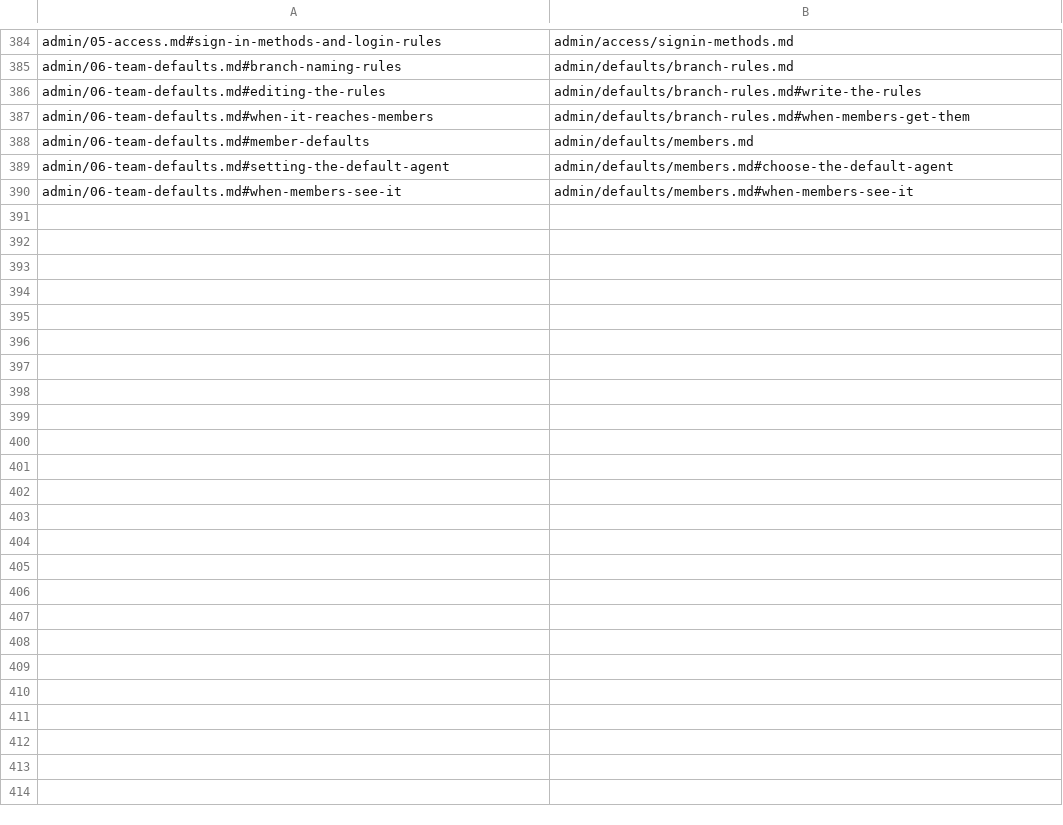
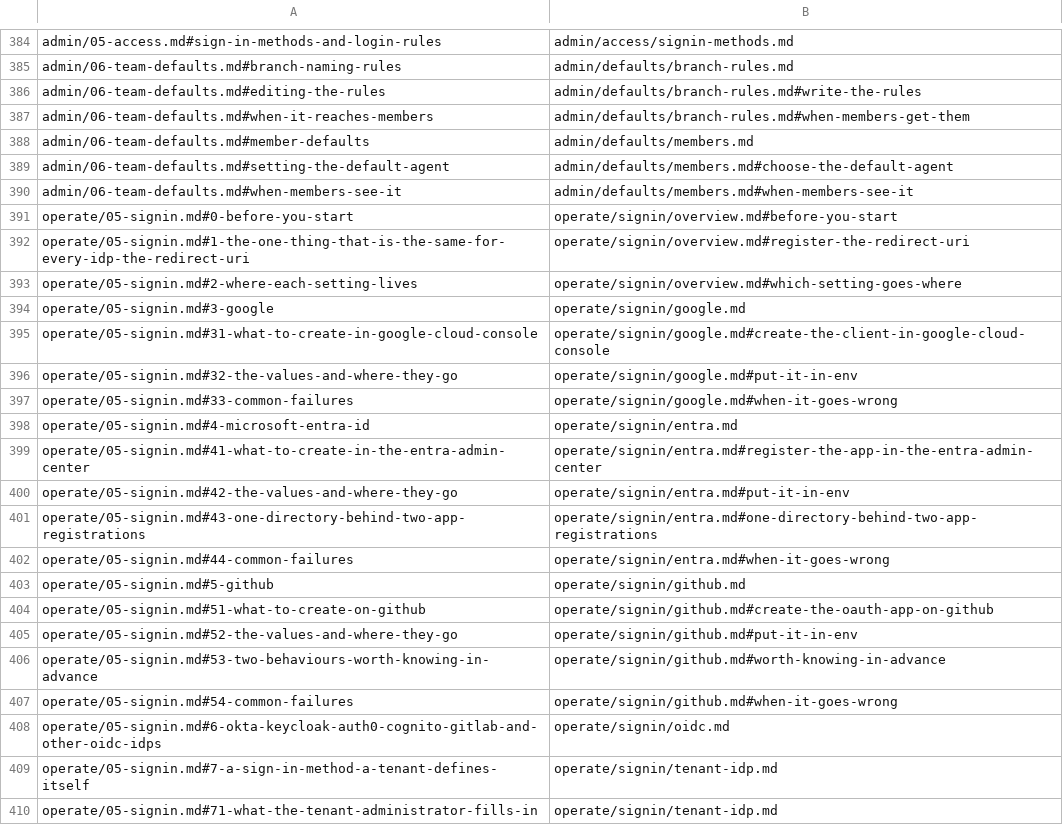
Before and after one commit to k-k1/agent-fleet, a TSV file: guide/_redirects.tsv, drawn as a sheet; only a part is shown, gaps mark what is left out; the diff covers the shown part only; the diff names each change by its address in the sheet, - before the commit and + after, or states it on an @@ line.

```diff
--- a/guide/_redirects.tsv
+++ b/guide/_redirects.tsv
+row 391: operate/05-signin.md#0-before-you-start | operate/signin/overview.md#before-you-start
+row 392: operate/05-signin.md#1-the-one-thing-that-is-the-same-for-every-idp-the-redirect-uri | operate/signin/overview.md#register-the-redirect-uri
+row 393: operate/05-signin.md#2-where-each-setting-lives | operate/signin/overview.md#which-setting-goes-where
+row 394: operate/05-signin.md#3-google | operate/signin/google.md
+row 395: operate/05-signin.md#31-what-to-create-in-google-cloud-console | operate/signin/google.md#create-the-client-in-google-cloud-console
+row 396: operate/05-signin.md#32-the-values-and-where-they-go | operate/signin/google.md#put-it-in-env
+row 397: operate/05-signin.md#33-common-failures | operate/signin/google.md#when-it-goes-wrong
+row 398: operate/05-signin.md#4-microsoft-entra-id | operate/signin/entra.md
+row 399: operate/05-signin.md#41-what-to-create-in-the-entra-admin-center | operate/signin/entra.md#register-the-app-in-the-entra-admin-center
+row 400: operate/05-signin.md#42-the-values-and-where-they-go | operate/signin/entra.md#put-it-in-env
+row 401: operate/05-signin.md#43-one-directory-behind-two-app-registrations | operate/signin/entra.md#one-directory-behind-two-app-registrations
+row 402: operate/05-signin.md#44-common-failures | operate/signin/entra.md#when-it-goes-wrong
+row 403: operate/05-signin.md#5-github | operate/signin/github.md
+row 404: operate/05-signin.md#51-what-to-create-on-github | operate/signin/github.md#create-the-oauth-app-on-github
+row 405: operate/05-signin.md#52-the-values-and-where-they-go | operate/signin/github.md#put-it-in-env
+row 406: operate/05-signin.md#53-two-behaviours-worth-knowing-in-advance | operate/signin/github.md#worth-knowing-in-advance
+row 407: operate/05-signin.md#54-common-failures | operate/signin/github.md#when-it-goes-wrong
+row 408: operate/05-signin.md#6-okta-keycloak-auth0-cognito-gitlab-and-other-oidc-idps | operate/signin/oidc.md
+row 409: operate/05-signin.md#7-a-sign-in-method-a-tenant-defines-itself | operate/signin/tenant-idp.md
+row 410: operate/05-signin.md#71-what-the-tenant-administrator-fills-in | operate/signin/tenant-idp.md
```
Also changed, not shown: 12 added rows elsewhere in this file, 36 other files.
